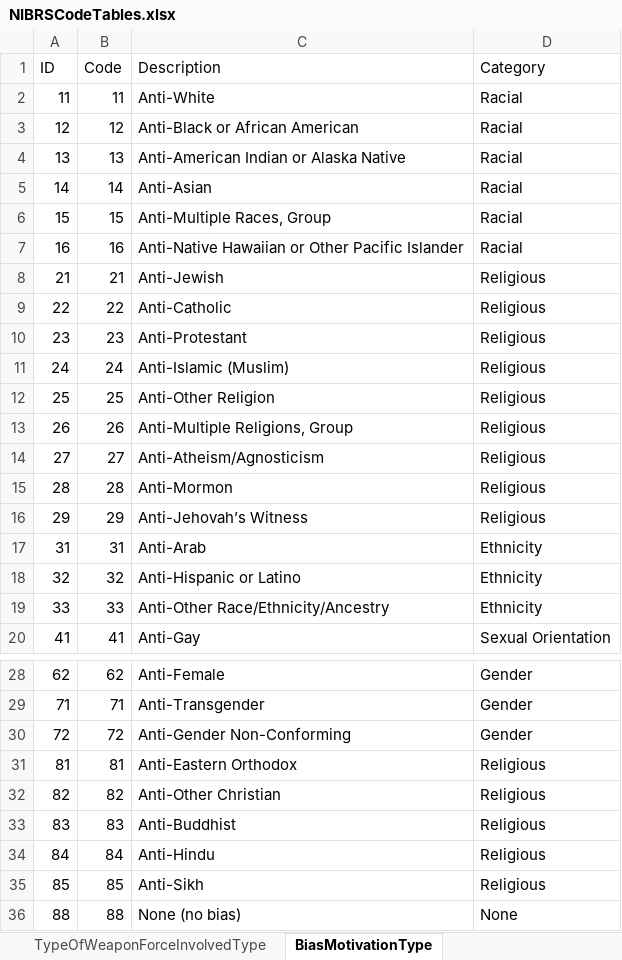
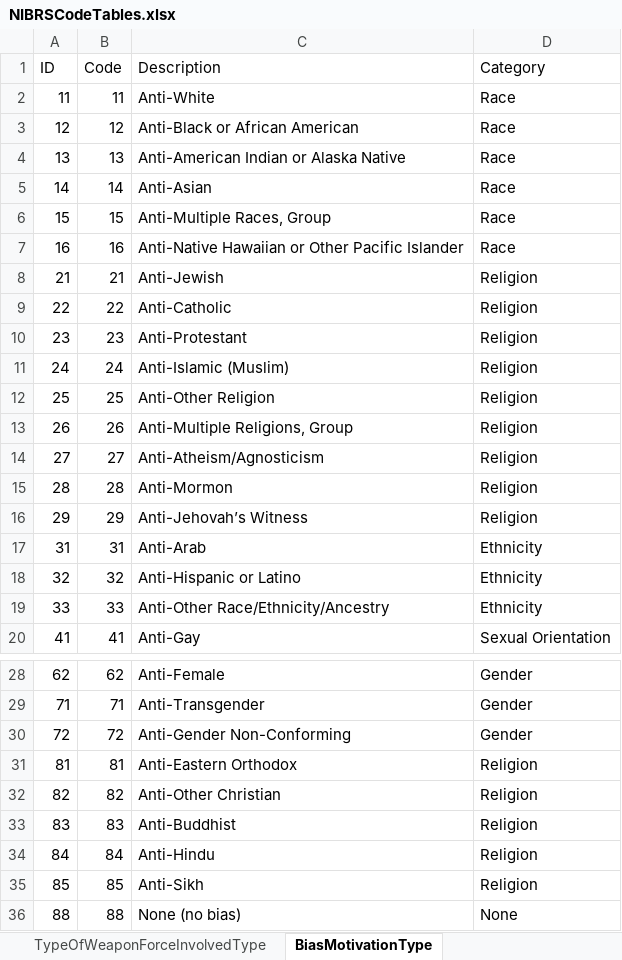
Before and after one commit to snowdensb/nibrs, an Excel workbook: tools/r-packages/nibrs/inst/raw/NIBRSCodeTables.xlsx, sheet BiasMotivationType, drawn as a sheet; only a part is shown, gaps mark what is left out; values as stored, in another font and other column widths than the file's, no borders; the diff names each change by its address in the sheet, - before the commit and + after, or states it on an @@ line.

Commit message:
Update bias motivation categories

```diff
--- a/tools/r-packages/nibrs/inst/raw/NIBRSCodeTables.xlsx (sheet BiasMotivationType)
+++ b/tools/r-packages/nibrs/inst/raw/NIBRSCodeTables.xlsx (sheet BiasMotivationType)
-D2:D7 (Category): Racial
+D2:D7 (Category): Race
-D8:D16 (Category): Religious
+D8:D16 (Category): Religion
-D31:D35 (Category): Religious
+D31:D35 (Category): Religion
```
Also changed, not shown: sheet TypeOfWeaponForceInvolvedType.
